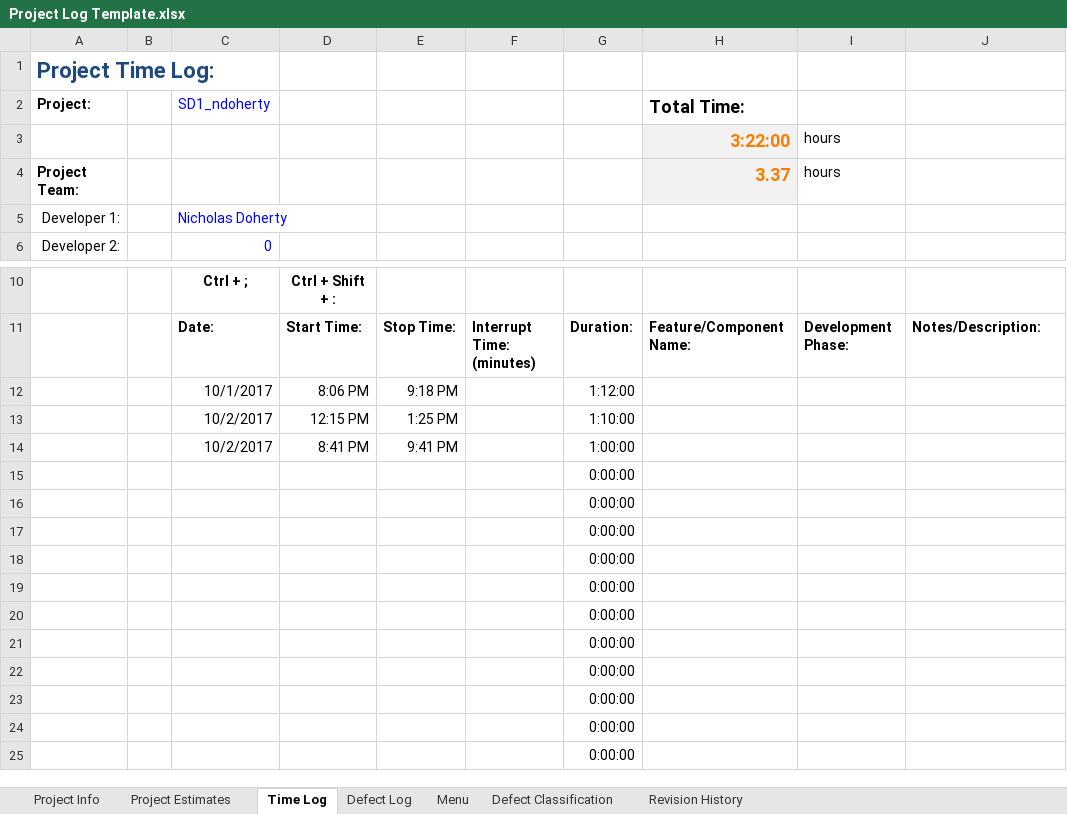
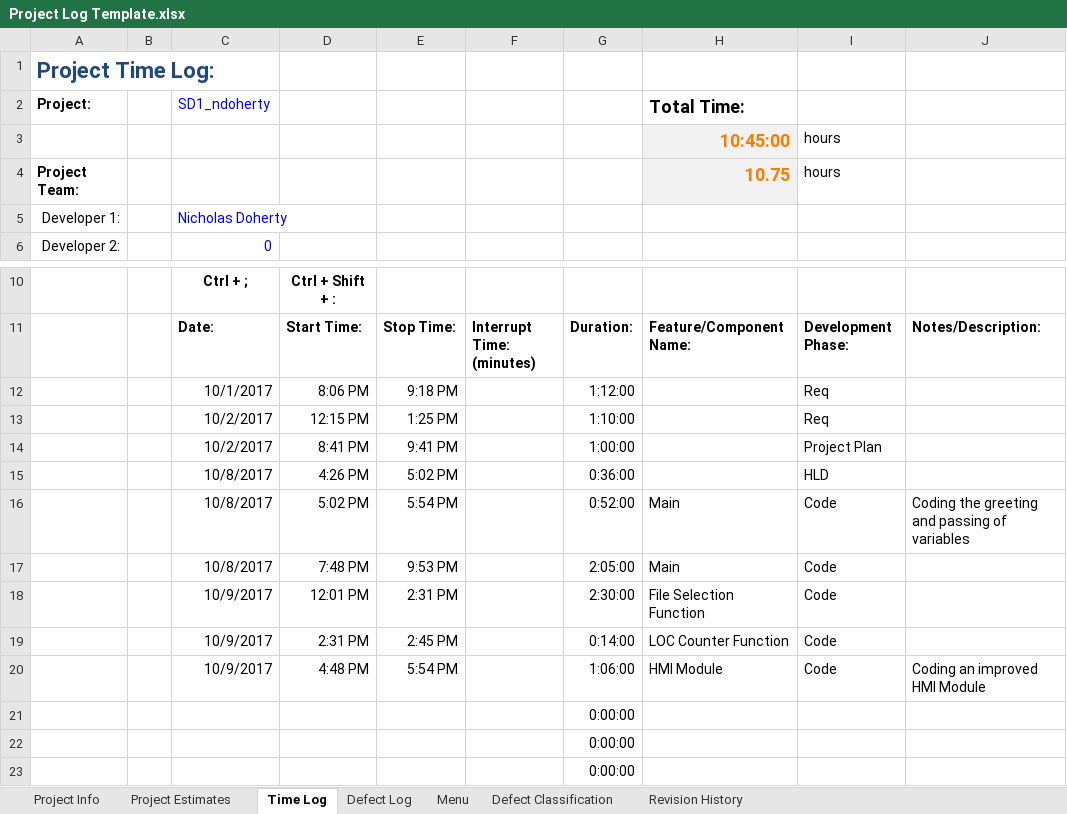
Before and after one commit to Doherty45/SD1_ndoherty, an Excel workbook: doc/Project Management/Project Log Template.xlsx, sheet Time Log, drawn as a sheet; only a part is shown, gaps mark what is left out; the shorter side is filled out with more unchanged rows; values as stored, in another font and other column widths than the file's, no borders; removed rows and columns are numbered as before the commit, all else as after; the diff names each change by its address in the sheet, - before the commit and + after, or states it on an @@ line.

Commit message:
Rewrote main to be a C++ file. Deleted HMI contents as they were no longer required. Also modified other files to work with C++

```diff
--- a/doc/Project Management/Project Log Template.xlsx (sheet Time Log)
+++ b/doc/Project Management/Project Log Template.xlsx (sheet Time Log)
-H3 (Total Time:): 3:22:00
+H3 (Total Time:): 10:45:00
-H4 (Total Time:): 3.37
+H4 (Total Time:): 10.75
-I12:I13: (empty)
+I12:I13: Req
-I14: (empty)
+I14: Project Plan
-row 15:  |  |  |  |  |  | 0:00:00
-row 16:  |  |  |  |  |  | 0:00:00
-row 17:  |  |  |  |  |  | 0:00:00
-row 18:  |  |  |  |  |  | 0:00:00
-row 19:  |  |  |  |  |  | 0:00:00
-row 20:  |  |  |  |  |  | 0:00:00
+row 15:  |  | 10/8/2017 | 4:26 PM | 5:02 PM |  | 0:36:00 |  | HLD
+row 16:  |  | 10/8/2017 | 5:02 PM | 5:54 PM |  | 0:52:00 | Main | Code | Coding the greeting and passing of variables
+row 17:  |  | 10/8/2017 | 7:48 PM | 9:53 PM |  | 2:05:00 | Main | Code
+row 18:  |  | 10/9/2017 | 12:01 PM | 2:31 PM |  | 2:30:00 | File Selection Function | Code
+row 19:  |  | 10/9/2017 | 2:31 PM | 2:45 PM |  | 0:14:00 | LOC Counter Function | Code
+row 20:  |  | 10/9/2017 | 4:48 PM | 5:54 PM |  | 1:06:00 | HMI Module | Code | Coding an improved HMI Module
```
Also changed, not shown: sheet Project Info, 13 other files.
